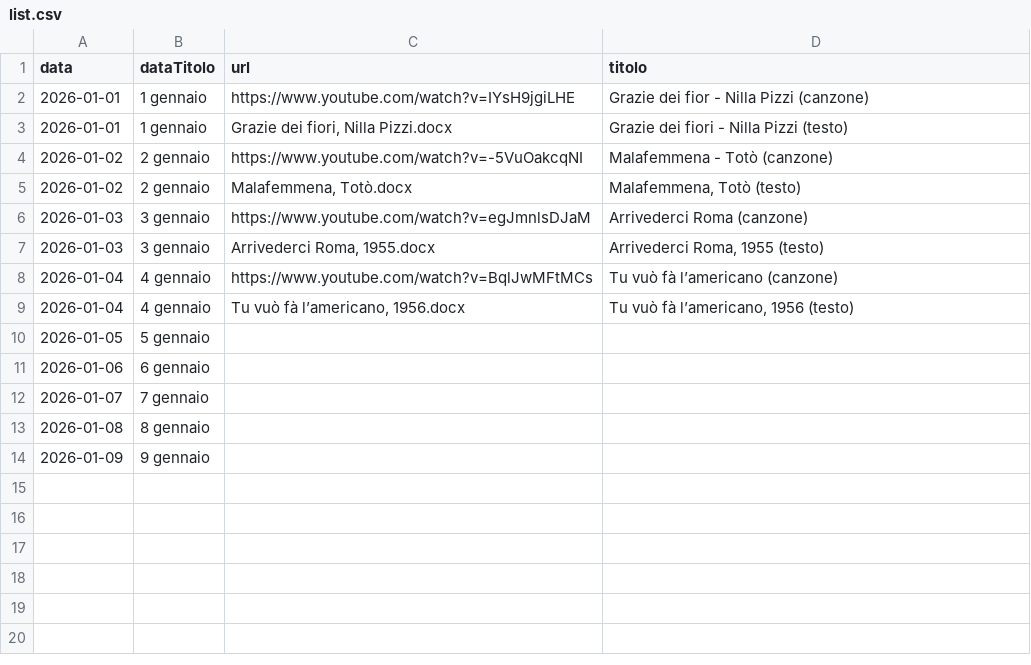
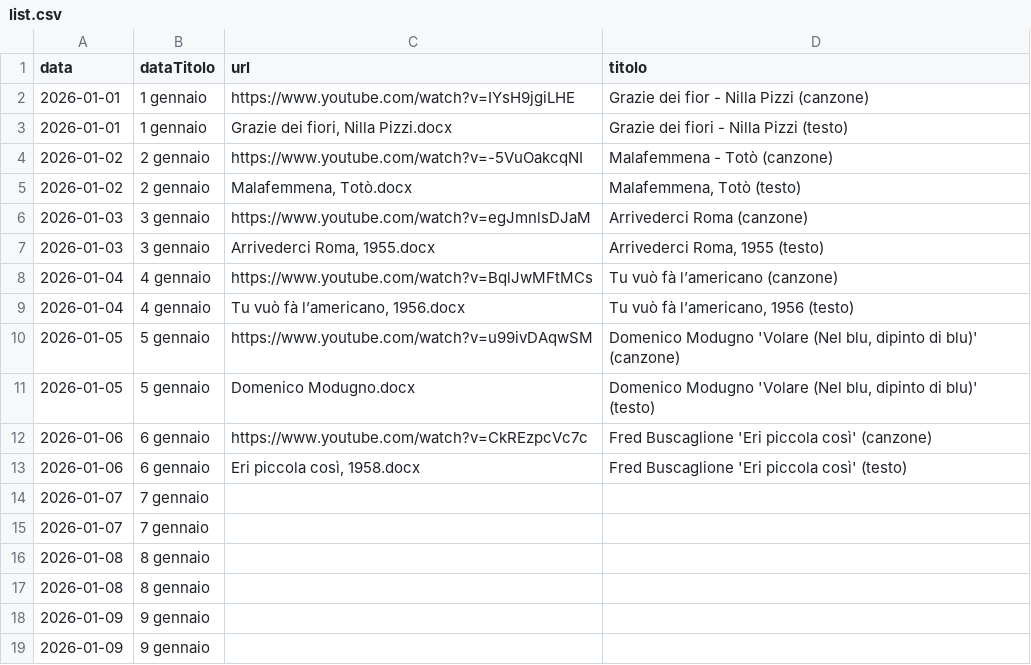
Before and after one commit to kseniia-dim/kseniia-dim.github.io, a CSV file: advent/list.csv, drawn as a sheet.

Commit message:
advent update

```diff
--- a/advent/list.csv
+++ b/advent/list.csv
@@ -9,6 +9,11 @@
 2026-01-04;4 gennaio;Tu vuò fà l’americano, 1956.docx;Tu vuò fà l’americano, 1956 (testo)
-2026-01-05;5 gennaio;;
-2026-01-06;6 gennaio;;
+2026-01-05;5 gennaio;https://www.youtube.com/watch?v=u99ivDAqwSM;Domenico Modugno 'Volare (Nel blu, dipinto di blu)' (canzone)
+2026-01-05;5 gennaio;Domenico Modugno.docx;Domenico Modugno 'Volare (Nel blu, dipinto di blu)' (testo)
+2026-01-06;6 gennaio;https://www.youtube.com/watch?v=CkREzpcVc7c;Fred Buscaglione 'Eri piccola così' (canzone)
+2026-01-06;6 gennaio;Eri piccola così, 1958.docx;Fred Buscaglione 'Eri piccola così' (testo)
+2026-01-07;7 gennaio;;
 2026-01-07;7 gennaio;;
 2026-01-08;8 gennaio;;
+2026-01-08;8 gennaio;;
+2026-01-09;9 gennaio;;
 2026-01-09;9 gennaio;;
```
Also changed, not shown: 3 other files.
